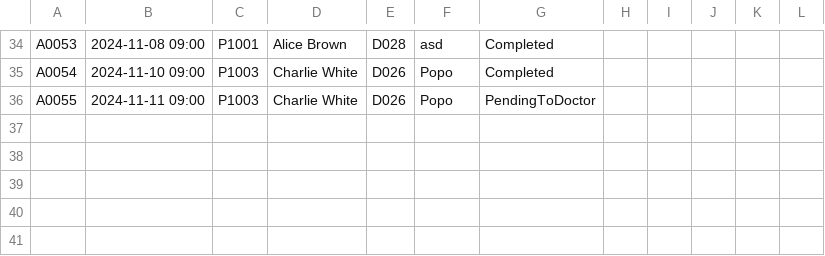
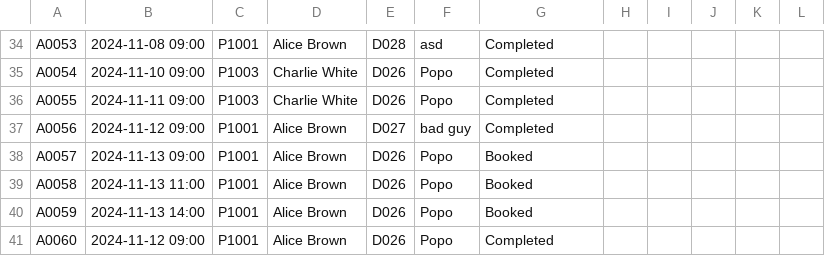
Before and after one commit to WhiteHatHud/SC2002Project, a CSV file: appointments.csv, drawn as a sheet; only a part is shown, gaps mark what is left out; the diff names each change by its address in the sheet, - before the commit and + after, or states it on an @@ line.

```diff
--- a/appointments.csv
+++ b/appointments.csv
-G36: PendingToDoctor
+G36: Completed
+row 37: A0056 | 2024-11-12 09:00 | P1001 | Alice Brown | D027 | bad guy | Completed
+row 38: A0057 | 2024-11-13 09:00 | P1001 | Alice Brown | D026 | Popo | Booked
+row 39: A0058 | 2024-11-13 11:00 | P1001 | Alice Brown | D026 | Popo | Booked
+row 40: A0059 | 2024-11-13 14:00 | P1001 | Alice Brown | D026 | Popo | Booked
+row 41: A0060 | 2024-11-12 09:00 | P1001 | Alice Brown | D026 | Popo | Completed
```
Also changed, not shown: Diagnosis.csv, To be prescribed.csv, 2 other files.
